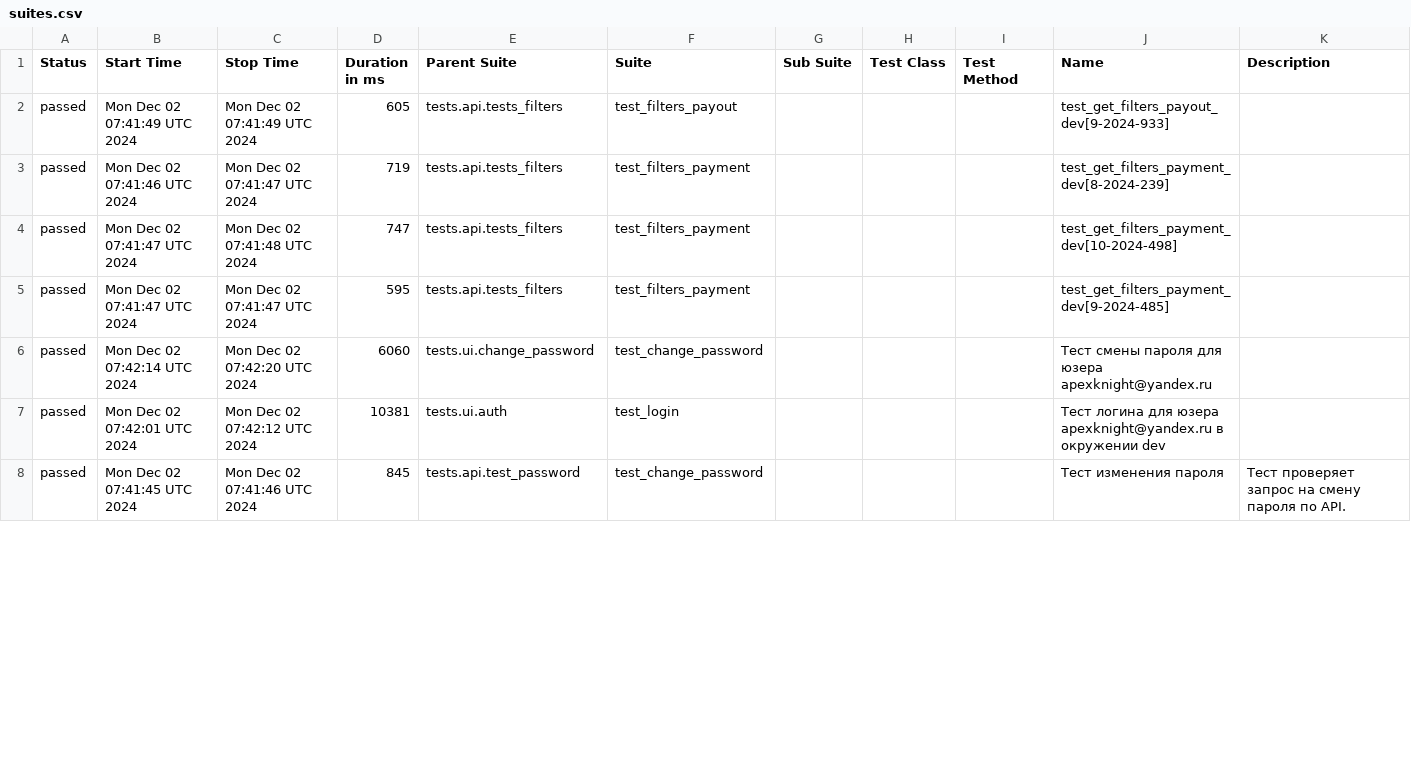
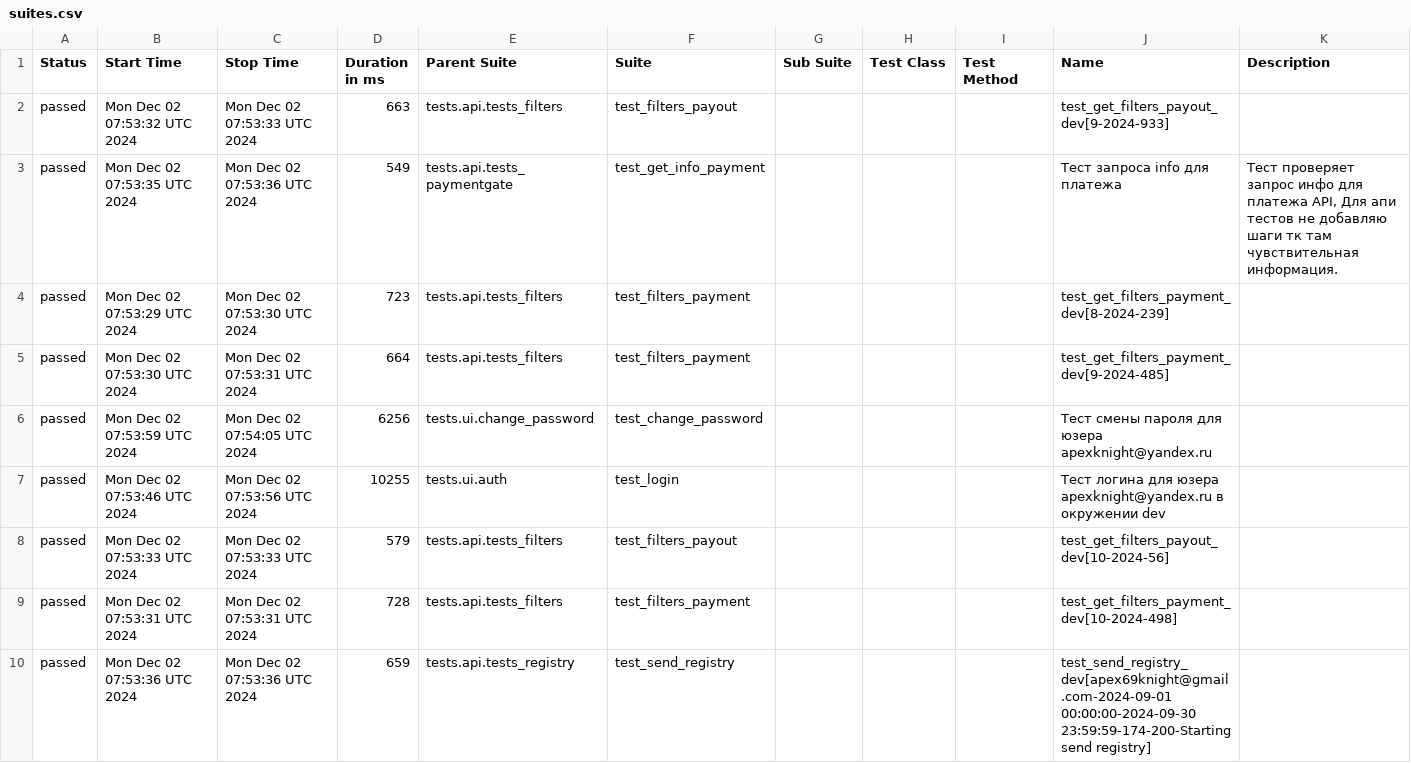
Before and after one commit to VadimZhuckow/allure_report, a CSV file: data/suites.csv, drawn as a sheet; only a part is shown; the diff covers the shown part only.

```diff
--- a/data/suites.csv
+++ b/data/suites.csv
@@ -1,8 +1,10 @@
 "Status","Start Time","Stop Time","Duration in ms","Parent Suite","Suite","Sub Suite","Test Class","Test Method","Name","Description"
-"passed","Mon Dec 02 07:41:49 UTC 2024","Mon Dec 02 07:41:49 UTC 2024","605","tests.api.tests_filters","test_filters_payout","","","","test_get_filters_payout_dev[9-2024-933]",""
-"passed","Mon Dec 02 07:41:46 UTC 2024","Mon Dec 02 07:41:47 UTC 2024","719","tests.api.tests_filters","test_filters_payment","","","","test_get_filters_payment_dev[8-2024-239]",""
-"passed","Mon Dec 02 07:41:47 UTC 2024","Mon Dec 02 07:41:48 UTC 2024","747","tests.api.tests_filters","test_filters_payment","","","","test_get_filters_payment_dev[10-2024-498]",""
-"passed","Mon Dec 02 07:41:47 UTC 2024","Mon Dec 02 07:41:47 UTC 2024","595","tests.api.tests_filters","test_filters_payment","","","","test_get_filters_payment_dev[9-2024-485]",""
-"passed","Mon Dec 02 07:42:14 UTC 2024","Mon Dec 02 07:42:20 UTC 2024","6060","tests.ui.change_password","test_change_password","","","","Тест смены пароля для юзера apexknight@yandex.ru",""
-"passed","Mon Dec 02 07:42:01 UTC 2024","Mon Dec 02 07:42:12 UTC 2024","10381","tests.ui.auth","test_login","","","","Тест логина для юзера apexknight@yandex.ru в окружении dev",""
-"passed","Mon Dec 02 07:41:45 UTC 2024","Mon Dec 02 07:41:46 UTC 2024","845","tests.api.test_password","test_change_password","","","","Тест изменения пароля","Тест проверяет запрос на смену пароля по API."
+"passed","Mon Dec 02 07:53:32 UTC 2024","Mon Dec 02 07:53:33 UTC 2024","663","tests.api.tests_filters","test_filters_payout","","","","test_get_filters_payout_dev[9-2024-933]",""
+"passed","Mon Dec 02 07:53:35 UTC 2024","Mon Dec 02 07:53:36 UTC 2024","549","tests.api.tests_paymentgate","test_get_info_payment","","","","Тест запроса info для платежа","Тест проверяет запрос инфо для платежа API, Для апи тестов не добавляю шаги тк там чувствительная информация."
+"passed","Mon Dec 02 07:53:29 UTC 2024","Mon Dec 02 07:53:30 UTC 2024","723","tests.api.tests_filters","test_filters_payment","","","","test_get_filters_payment_dev[8-2024-239]",""
+"passed","Mon Dec 02 07:53:30 UTC 2024","Mon Dec 02 07:53:31 UTC 2024","664","tests.api.tests_filters","test_filters_payment","","","","test_get_filters_payment_dev[9-2024-485]",""
+"passed","Mon Dec 02 07:53:59 UTC 2024","Mon Dec 02 07:54:05 UTC 2024","6256","tests.ui.change_password","test_change_password","","","","Тест смены пароля для юзера apexknight@yandex.ru",""
+"passed","Mon Dec 02 07:53:46 UTC 2024","Mon Dec 02 07:53:56 UTC 2024","10255","tests.ui.auth","test_login","","","","Тест логина для юзера apexknight@yandex.ru в окружении dev",""
+"passed","Mon Dec 02 07:53:33 UTC 2024","Mon Dec 02 07:53:33 UTC 2024","579","tests.api.tests_filters","test_filters_payout","","","","test_get_filters_payout_dev[10-2024-56]",""
+"passed","Mon Dec 02 07:53:31 UTC 2024","Mon Dec 02 07:53:31 UTC 2024","728","tests.api.tests_filters","test_filters_payment","","","","test_get_filters_payment_dev[10-2024-498]",""
+"passed","Mon Dec 02 07:53:36 UTC 2024","Mon Dec 02 07:53:36 UTC 2024","659","tests.api.tests_registry","test_send_registry","","","","test_send_registry_dev[apex69knight@gmail.com-2024-09-01 00:00:00-2024-09-30 23:59:59-174-200-Starting send registry]",""
```
Also changed, not shown: 2 removed rows and 23 edited cells elsewhere in this file, 34 other files.
